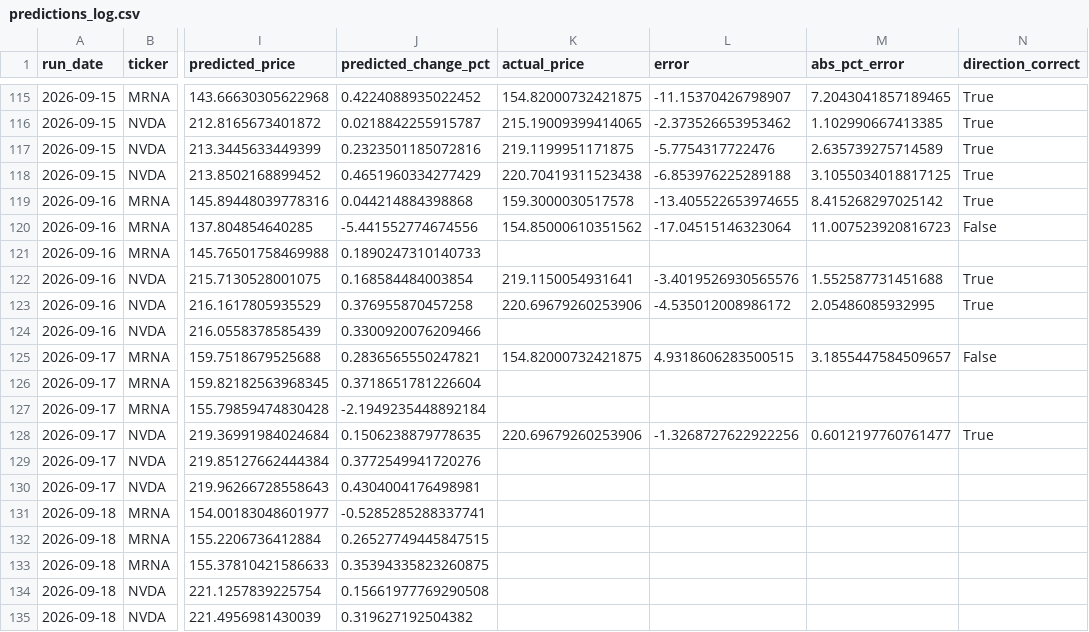
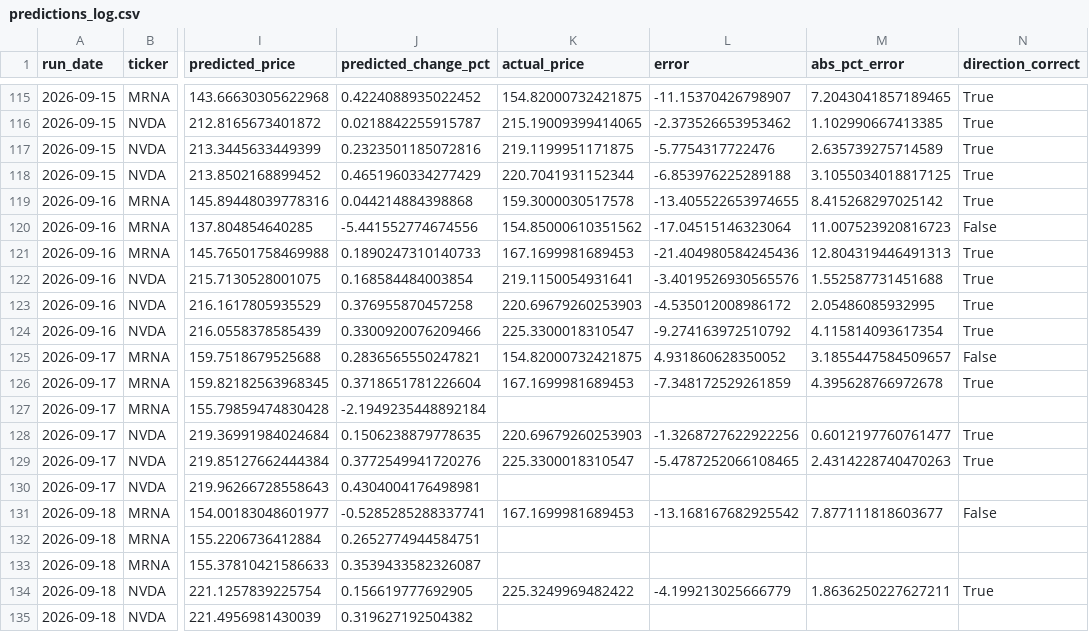
Before and after one commit to kandokmaithong8/stock-toolkit, a CSV file: predictions_log.csv, drawn as a sheet; only a part is shown, gaps mark what is left out; the diff covers the shown part only; the diff names each change by its address in the sheet, - before the commit and + after, or states it on an @@ line.

```diff
--- a/predictions_log.csv
+++ b/predictions_log.csv
-K118 (actual_price): 220.70419311523438
+K118 (actual_price): 220.7041931152344
-K121 (actual_price): (empty)
+K121 (actual_price): 167.1699981689453
-L121 (error): (empty)
+L121 (error): -21.404980584245436
-M121 (abs_pct_error): (empty)
+M121 (abs_pct_error): 12.804319446491313
-N121 (direction_correct): (empty)
+N121 (direction_correct): True
-K123 (actual_price): 220.69679260253906
+K123 (actual_price): 220.69679260253903
-K124 (actual_price): (empty)
+K124 (actual_price): 225.3300018310547
-L124 (error): (empty)
+L124 (error): -9.274163972510792
-M124 (abs_pct_error): (empty)
+M124 (abs_pct_error): 4.115814093617354
-N124 (direction_correct): (empty)
+N124 (direction_correct): True
-L125 (error): 4.9318606283500515
+L125 (error): 4.931860628350052
-K126 (actual_price): (empty)
+K126 (actual_price): 167.1699981689453
-L126 (error): (empty)
+L126 (error): -7.348172529261859
-M126 (abs_pct_error): (empty)
+M126 (abs_pct_error): 4.395628766972678
-N126 (direction_correct): (empty)
+N126 (direction_correct): True
-K128 (actual_price): 220.69679260253906
+K128 (actual_price): 220.69679260253903
-K129 (actual_price): (empty)
+K129 (actual_price): 225.3300018310547
-L129 (error): (empty)
+L129 (error): -5.4787252066108465
-M129 (abs_pct_error): (empty)
+M129 (abs_pct_error): 2.4314228740470263
-N129 (direction_correct): (empty)
+N129 (direction_correct): True
-K131 (actual_price): (empty)
+K131 (actual_price): 167.1699981689453
-L131 (error): (empty)
+L131 (error): -13.168167682925542
-M131 (abs_pct_error): (empty)
+M131 (abs_pct_error): 7.877111818603677
-N131 (direction_correct): (empty)
+N131 (direction_correct): False
-J132 (predicted_change_pct): 0.26527749445847515
+J132 (predicted_change_pct): 0.2652774944584751
-J133 (predicted_change_pct): 0.35394335823260875
+J133 (predicted_change_pct): 0.3539433582326087
-J134 (predicted_change_pct): 0.15661977769290508
+J134 (predicted_change_pct): 0.156619777692905
-K134 (actual_price): (empty)
+K134 (actual_price): 225.3249969482422
-L134 (error): (empty)
+L134 (error): -4.199213025666779
-M134 (abs_pct_error): (empty)
+M134 (abs_pct_error): 1.8636250227627211
-N134 (direction_correct): (empty)
+N134 (direction_correct): True
```
Also changed, not shown: 6 added rows and 3 edited cells elsewhere in this file.
